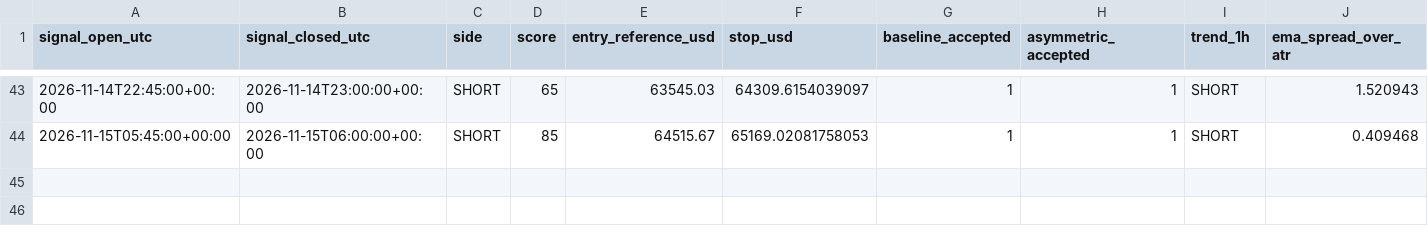
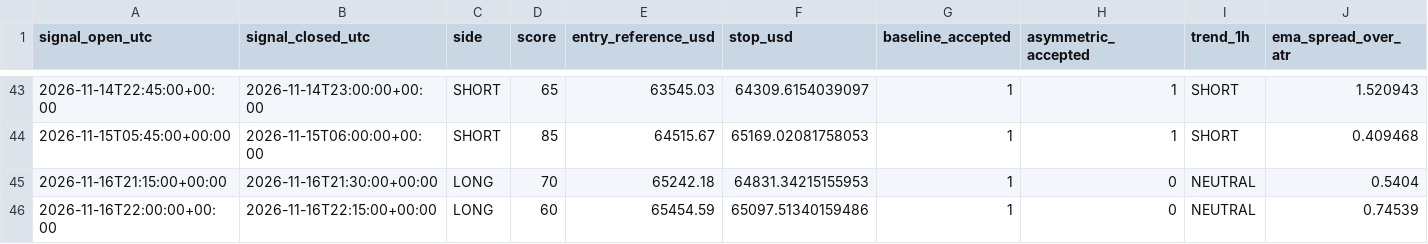
Before and after one commit to ReneGold/bitcoin-signal-bot, a CSV file: bitcoin_v4_forward_signals.csv, drawn as a sheet; only a part is shown, gaps mark what is left out; rows hold the shown columns only; the diff names each change by its address in the sheet, - before the commit and + after, or states it on an @@ line.

```diff
--- a/bitcoin_v4_forward_signals.csv
+++ b/bitcoin_v4_forward_signals.csv
+row 45: 2026-11-16T21:15:00+00:00 | 2026-11-16T21:30:00+00:00 | LONG | 70 | 65242.18 | 64831.34215155953 | 1 | 0 | NEUTRAL | 0.5404
+row 46: 2026-11-16T22:00:00+00:00 | 2026-11-16T22:15:00+00:00 | LONG | 60 | 65454.59 | 65097.51340159486 | 1 | 0 | NEUTRAL | 0.74539
```
Also changed, not shown: bitcoin_v4_paper_trades.csv.
